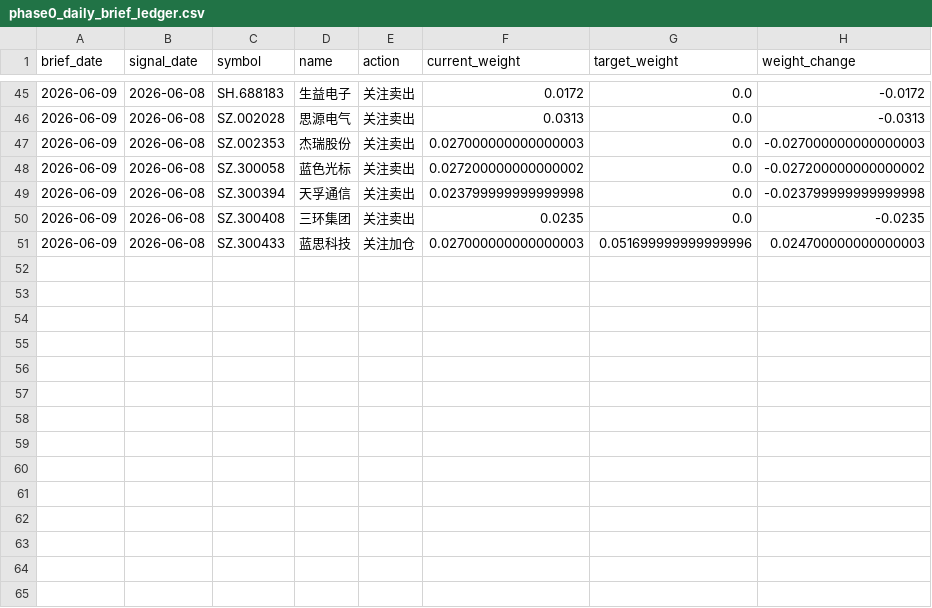
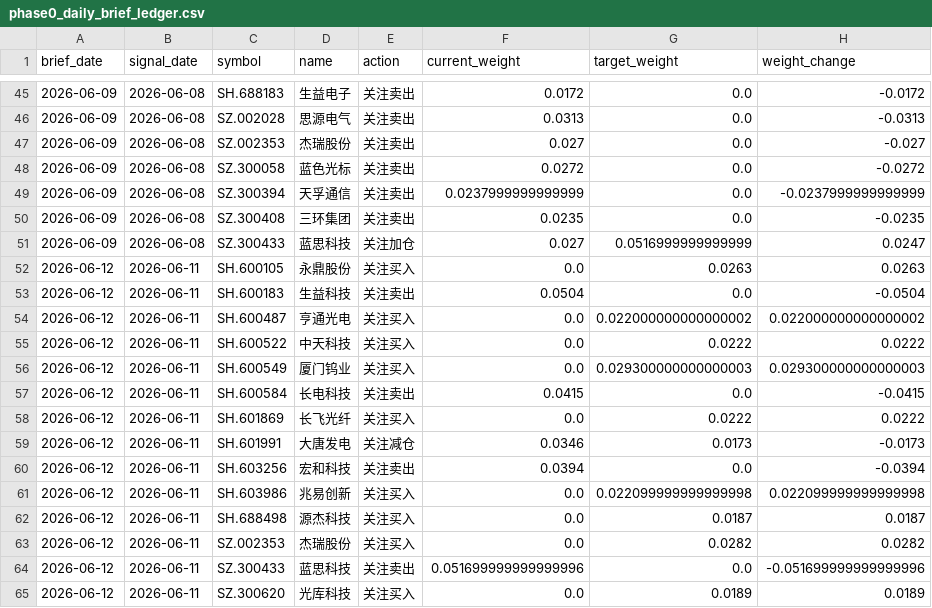
Before and after one commit to Archjing/stok-mapping, a CSV file: data/simulated_trading/phase0_daily_brief_ledger.csv, drawn as a sheet; only a part is shown, gaps mark what is left out.

```diff
--- a/data/simulated_trading/phase0_daily_brief_ledger.csv
+++ b/data/simulated_trading/phase0_daily_brief_ledger.csv
@@ -46,6 +46,20 @@
 2026-06-09,2026-06-08,SZ.002028,思源电气,关注卖出,0.0313,0.0,-0.0313
-2026-06-09,2026-06-08,SZ.002353,杰瑞股份,关注卖出,0.027000000000000003,0.0,-0.027000000000000003
-2026-06-09,2026-06-08,SZ.300058,蓝色光标,关注卖出,0.027200000000000002,0.0,-0.027200000000000002
-2026-06-09,2026-06-08,SZ.300394,天孚通信,关注卖出,0.023799999999999998,0.0,-0.023799999999999998
+2026-06-09,2026-06-08,SZ.002353,杰瑞股份,关注卖出,0.027,0.0,-0.027
+2026-06-09,2026-06-08,SZ.300058,蓝色光标,关注卖出,0.0272,0.0,-0.0272
+2026-06-09,2026-06-08,SZ.300394,天孚通信,关注卖出,0.0237999999999999,0.0,-0.0237999999999999
 2026-06-09,2026-06-08,SZ.300408,三环集团,关注卖出,0.0235,0.0,-0.0235
-2026-06-09,2026-06-08,SZ.300433,蓝思科技,关注加仓,0.027000000000000003,0.051699999999999996,0.024700000000000003
+2026-06-09,2026-06-08,SZ.300433,蓝思科技,关注加仓,0.027,0.0516999999999999,0.0247
+2026-06-12,2026-06-11,SH.600105,永鼎股份,关注买入,0.0,0.0263,0.0263
+2026-06-12,2026-06-11,SH.600183,生益科技,关注卖出,0.0504,0.0,-0.0504
+2026-06-12,2026-06-11,SH.600487,亨通光电,关注买入,0.0,0.022000000000000002,0.022000000000000002
+2026-06-12,2026-06-11,SH.600522,中天科技,关注买入,0.0,0.0222,0.0222
+2026-06-12,2026-06-11,SH.600549,厦门钨业,关注买入,0.0,0.029300000000000003,0.029300000000000003
+2026-06-12,2026-06-11,SH.600584,长电科技,关注卖出,0.0415,0.0,-0.0415
+2026-06-12,2026-06-11,SH.601869,长飞光纤,关注买入,0.0,0.0222,0.0222
+2026-06-12,2026-06-11,SH.601991,大唐发电,关注减仓,0.0346,0.0173,-0.0173
+2026-06-12,2026-06-11,SH.603256,宏和科技,关注卖出,0.0394,0.0,-0.0394
+2026-06-12,2026-06-11,SH.603986,兆易创新,关注买入,0.0,0.022099999999999998,0.022099999999999998
+2026-06-12,2026-06-11,SH.688498,源杰科技,关注买入,0.0,0.0187,0.0187
+2026-06-12,2026-06-11,SZ.002353,杰瑞股份,关注买入,0.0,0.0282,0.0282
+2026-06-12,2026-06-11,SZ.300433,蓝思科技,关注卖出,0.051699999999999996,0.0,-0.051699999999999996
+2026-06-12,2026-06-11,SZ.300620,光库科技,关注买入,0.0,0.0189,0.0189
```
Also changed, not shown: reports/database_health/database_health_findings.csv, reports/database_health/database_health_summary.csv, 23 other files.
